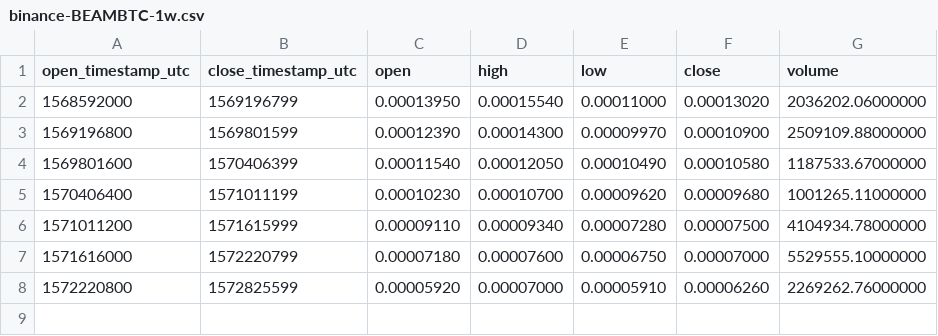
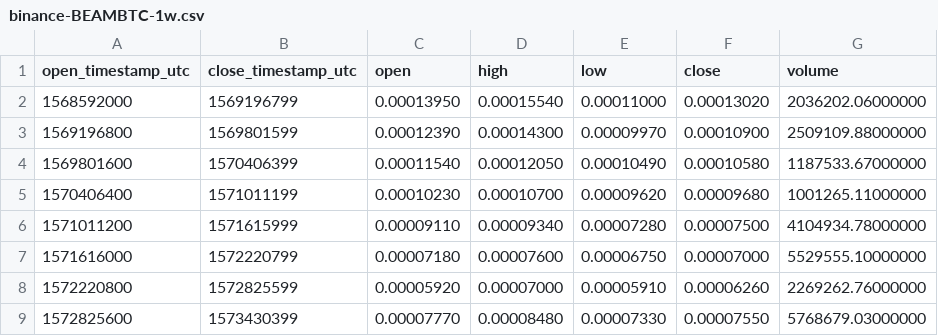
Before and after one commit to cryptobigbro/binance-BEAMBTC, a CSV file: binance-BEAMBTC-1w.csv, drawn as a sheet.

```diff
--- a/binance-BEAMBTC-1w.csv
+++ b/binance-BEAMBTC-1w.csv
@@ -8 +8,2 @@ open_timestamp_utc,close_timestamp_utc,open,high,low,close,volume
 1572220800,1572825599,0.00005920,0.00007000,0.00005910,0.00006260,2269262.76000000
+1572825600,1573430399,0.00007770,0.00008480,0.00007330,0.00007550,5768679.03000000
```
Also changed, not shown: binance-BEAMBTC-1d.csv, binance-BEAMBTC-1h.csv.
